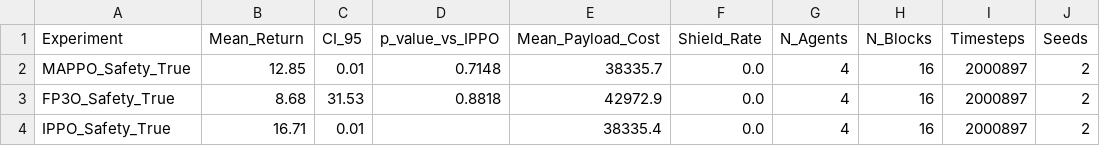
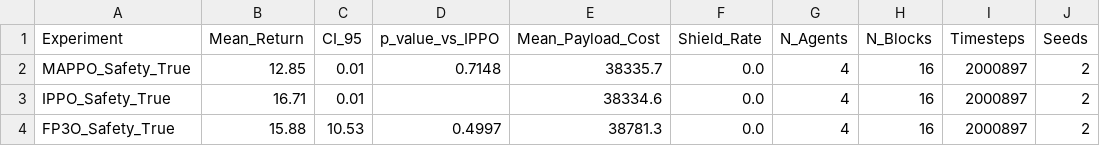
Before and after one commit to MI-Mahin/MA-ReLES-OTA, a CSV file: results/leaderboard.csv, drawn as a sheet.

```diff
--- a/results/leaderboard.csv
+++ b/results/leaderboard.csv
@@ -2,3 +2,3 @@ Experiment,Mean_Return,CI_95,p_value_vs_IPPO,Mean_Payload_Cost,Shield_Rate,N_Age
 MAPPO_Safety_True,12.85,0.01,0.7148,38335.7,0.0,4,16,2000897,2
-FP3O_Safety_True,8.68,31.53,0.8818,42972.9,0.0,4,16,2000897,2
-IPPO_Safety_True,16.71,0.01,,38335.4,0.0,4,16,2000897,2
+IPPO_Safety_True,16.71,0.01,,38334.6,0.0,4,16,2000897,2
+FP3O_Safety_True,15.88,10.53,0.4997,38781.3,0.0,4,16,2000897,2
```
Also changed, not shown: 5 other files.
